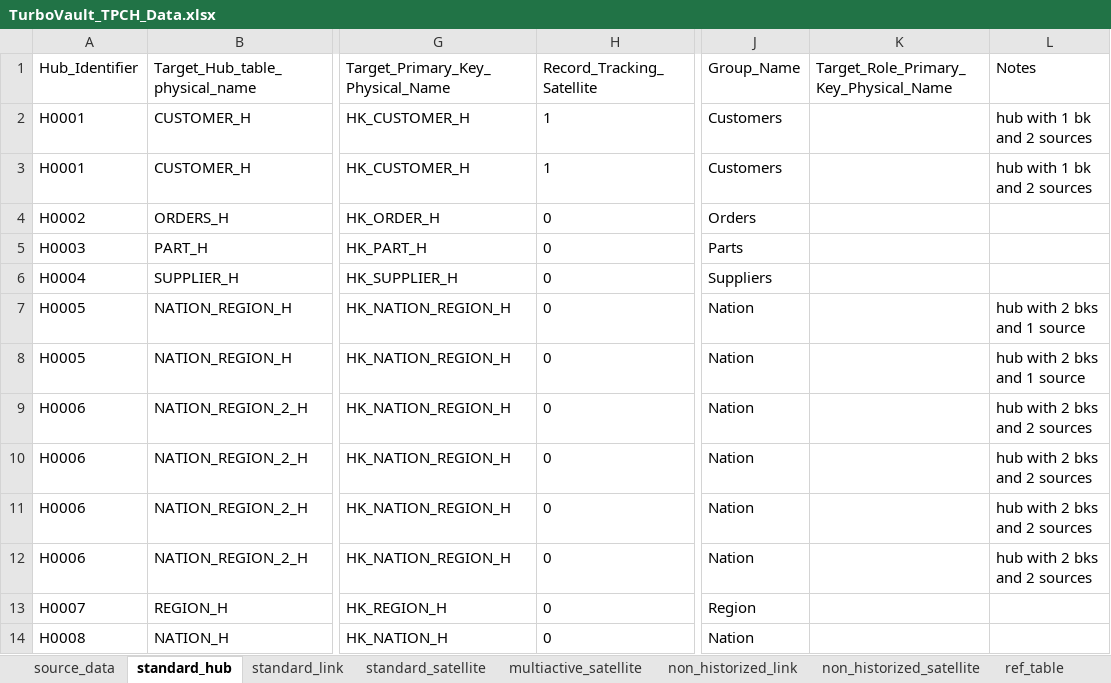
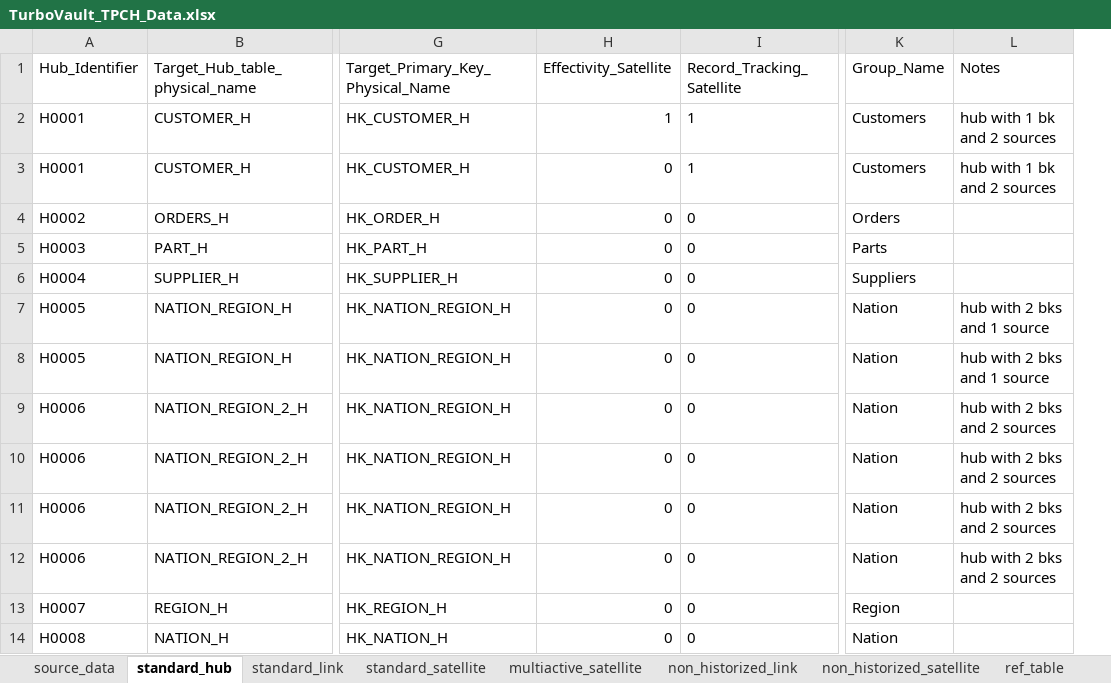
Before and after one commit to ScalefreeCOM/turbovault-engine, an Excel workbook: TurboVault_TPCH_Data.xlsx, sheet standard_hub, drawn as a sheet; only a part is shown, gaps mark what is left out; values as stored, in another font and other column widths than the file's, no borders; removed rows and columns are numbered as before the commit, all else as after; the diff names each change by its address in the sheet, - before the commit and + after, or states it on an @@ line.

Commit message:
fix: improve metadata validation, record tracking satellite, and PIT generation (#182)
fix: add optional columns to metadata validation

fix: remove unused columns in schema

fix: add record tracking satellite model to dbt output

fix: add pit model to dbt output

fix: drop unused columns in template

fix: generate effectivity satellite models in dbt output

```diff
--- a/TurboVault_TPCH_Data.xlsx (sheet standard_hub)
+++ b/TurboVault_TPCH_Data.xlsx (sheet standard_hub)
+column H (Effectivity_Satellite), rows 2-14: 1 | 0 | 0 | 0 | 0 | 0 | 0 | 0 | 0 | 0 | 0 | 0 | 0
-column K, row 1: Target_Role_Primary_Key_Physical_Name
```
Also changed, not shown: sheet source_data, 24 other files.
